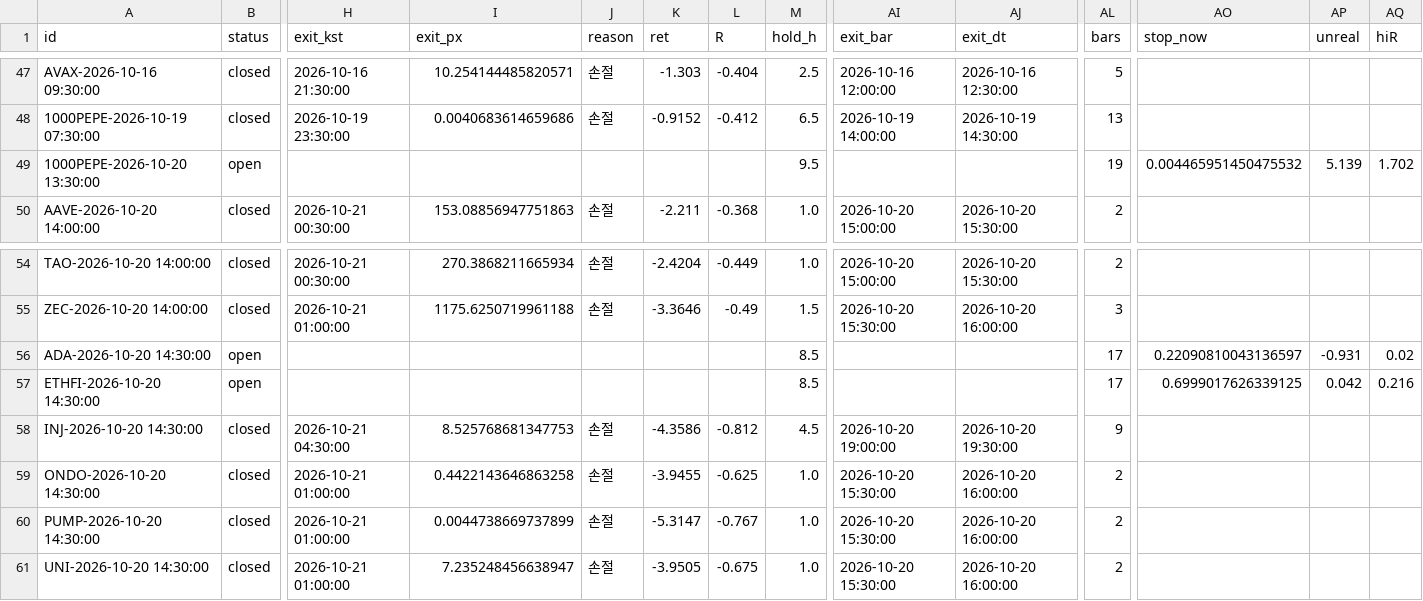
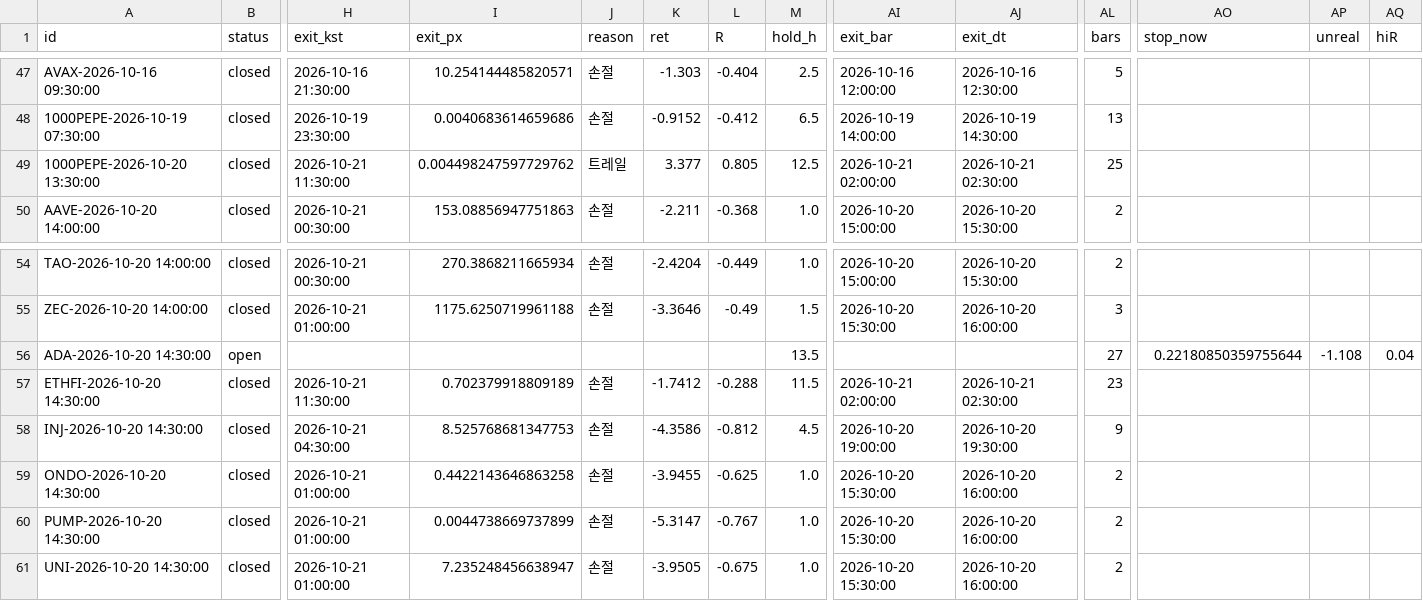
Before and after one commit to antman8422-alt/coin-forward, a CSV file: data/trades.csv, drawn as a sheet; only a part is shown, gaps mark what is left out; the diff covers the shown part only; the diff names each change by its address in the sheet, - before the commit and + after, or states it on an @@ line.

```diff
--- a/data/trades.csv
+++ b/data/trades.csv
-B49 (status): open
+B49 (status): closed
-H49 (exit_kst): (empty)
+H49 (exit_kst): 2026-10-21 11:30:00
-I49 (exit_px): (empty)
+I49 (exit_px): 0.004498247597729762
-J49 (reason): (empty)
+J49 (reason): 트레일
-K49 (ret): (empty)
+K49 (ret): 3.377
-L49 (R): (empty)
+L49 (R): 0.805
-M49 (hold_h): 9.5
+M49 (hold_h): 12.5
-AI49 (exit_bar): (empty)
+AI49 (exit_bar): 2026-10-21 02:00:00
-AJ49 (exit_dt): (empty)
+AJ49 (exit_dt): 2026-10-21 02:30:00
-AL49 (bars): 19
+AL49 (bars): 25
-AO49 (stop_now): 0.004465951450475532
+AO49 (stop_now): (empty)
-AP49 (unreal): 5.139
+AP49 (unreal): (empty)
-AQ49 (hiR): 1.702
+AQ49 (hiR): (empty)
-M56 (hold_h): 8.5
+M56 (hold_h): 13.5
-AL56 (bars): 17
+AL56 (bars): 27
-AO56 (stop_now): 0.22090810043136597
+AO56 (stop_now): 0.22180850359755644
-AP56 (unreal): -0.931
+AP56 (unreal): -1.108
-AQ56 (hiR): 0.02
+AQ56 (hiR): 0.04
-B57 (status): open
+B57 (status): closed
-H57 (exit_kst): (empty)
+H57 (exit_kst): 2026-10-21 11:30:00
-I57 (exit_px): (empty)
+I57 (exit_px): 0.702379918809189
-J57 (reason): (empty)
+J57 (reason): 손절
-K57 (ret): (empty)
+K57 (ret): -1.7412
-L57 (R): (empty)
+L57 (R): -0.288
-M57 (hold_h): 8.5
+M57 (hold_h): 11.5
-AI57 (exit_bar): (empty)
+AI57 (exit_bar): 2026-10-21 02:00:00
-AJ57 (exit_dt): (empty)
+AJ57 (exit_dt): 2026-10-21 02:30:00
-AL57 (bars): 17
+AL57 (bars): 23
-AO57 (stop_now): 0.6999017626339125
+AO57 (stop_now): (empty)
-AP57 (unreal): 0.042
+AP57 (unreal): (empty)
-AQ57 (hiR): 0.216
+AQ57 (hiR): (empty)
```
Also changed, not shown: 2 added rows and 27 edited cells elsewhere in this file, data/regime.csv, data/runs.csv, 3 other files.
